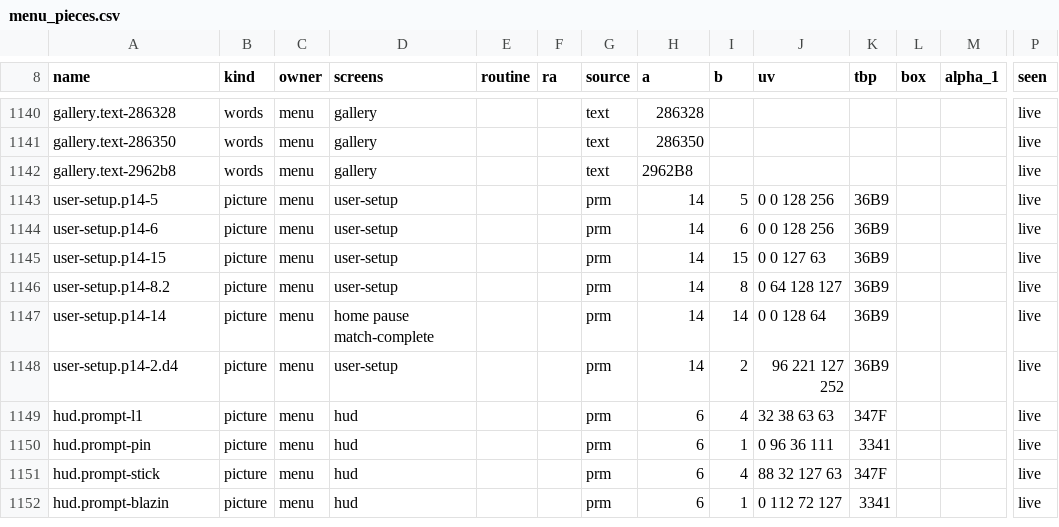
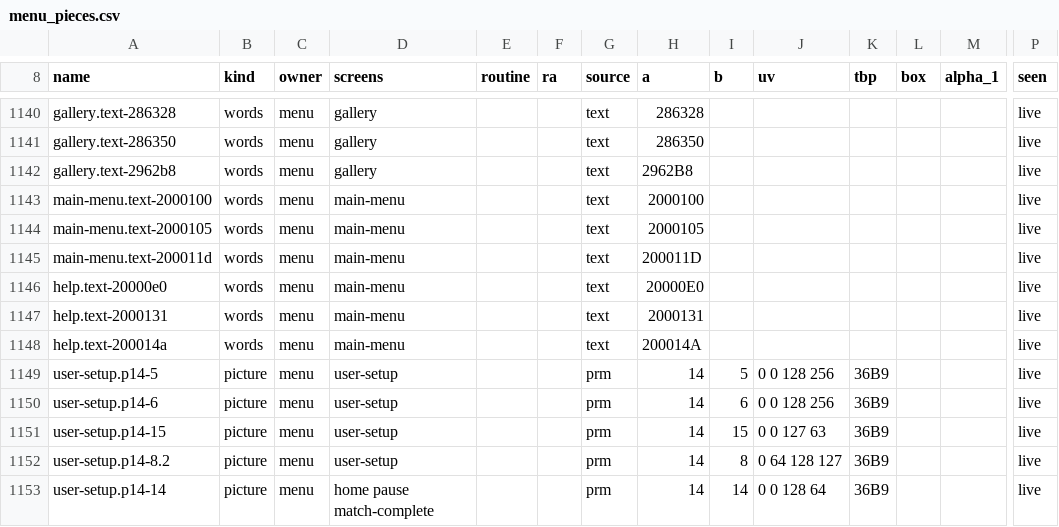
Before and after one commit to jcsix694/def-jam-vendetta-recomp, a CSV file: config/menu_pieces.csv, drawn as a sheet; only a part is shown, gaps mark what is left out; the shorter side is filled out with more unchanged rows; rows hold the shown columns only; the diff names each change by its address in the sheet, - before the commit and + after, or states it on an @@ line.

Commit message:
Menu themes: the main menu's Quit item's words
Its three lines and the question box are named by the addresses the
game program writes them at, so a menu theme changes them like the game's.

```diff
--- a/config/menu_pieces.csv
+++ b/config/menu_pieces.csv
+row 1143: main-menu.text-2000100 | words | menu | main-menu |  |  | text | 2000100 |  |  |  |  |  | live
+row 1144: main-menu.text-2000105 | words | menu | main-menu |  |  | text | 2000105 |  |  |  |  |  | live
+row 1145: main-menu.text-200011d | words | menu | main-menu |  |  | text | 200011D |  |  |  |  |  | live
+row 1146: help.text-20000e0 | words | menu | main-menu |  |  | text | 20000E0 |  |  |  |  |  | live
+row 1147: help.text-2000131 | words | menu | main-menu |  |  | text | 2000131 |  |  |  |  |  | live
+row 1148: help.text-200014a | words | menu | main-menu |  |  | text | 200014A |  |  |  |  |  | live
```
Also changed, not shown: 2 other files.
